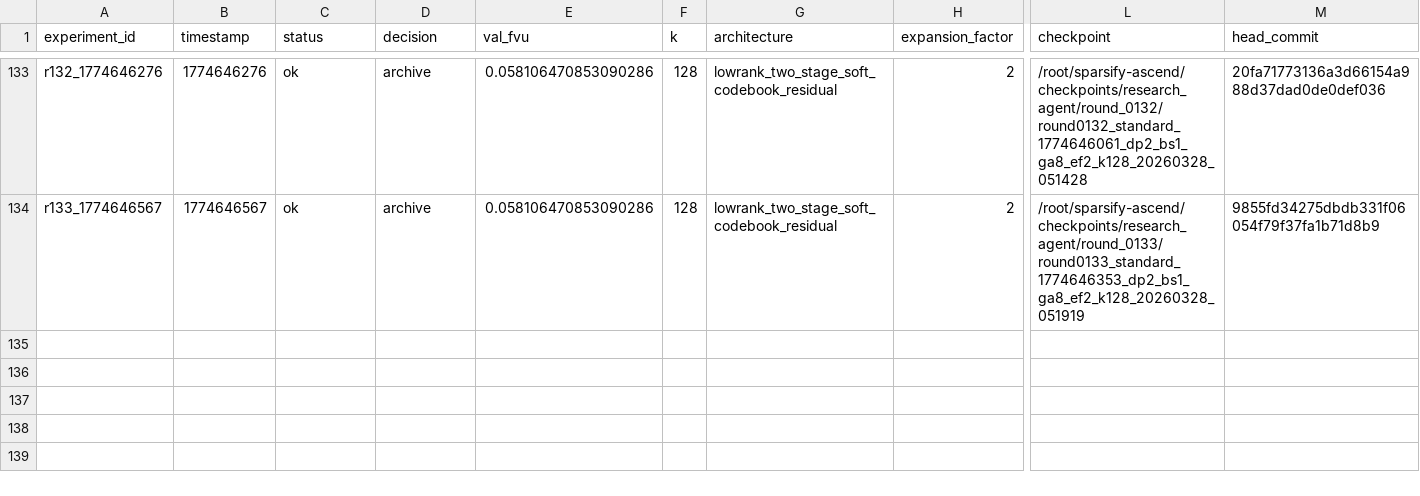
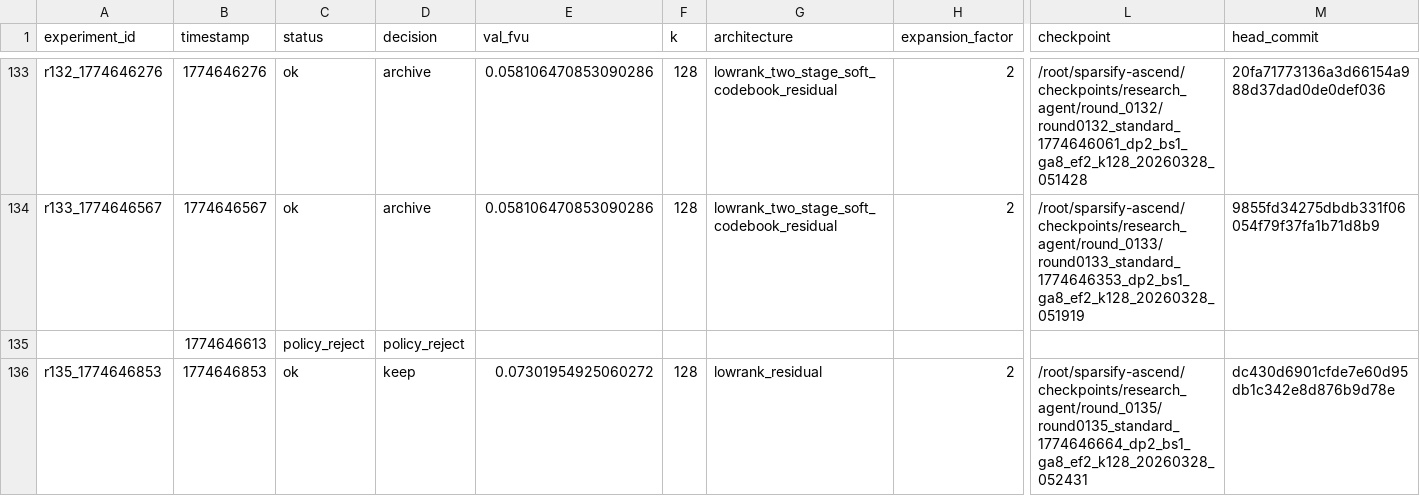
Before and after one commit to duanzhaol/sparsify, a TSV file: research/history/results.tsv, drawn as a sheet; only a part is shown, gaps mark what is left out; rows hold the shown columns only; the diff names each change by its address in the sheet, - before the commit and + after, or states it on an @@ line.

Commit message:
experiment: round 0135 standard lowrank_residual keep

```diff
--- a/research/history/results.tsv
+++ b/research/history/results.tsv
+row 135:  | 1774646613 | policy_reject | policy_reject
+row 136: r135_1774646853 | 1774646853 | ok | keep | 0.07301954925060272 | 128 | lowrank_residual | 2 | /root/sparsify-ascend/checkpoints/research_agent/round_0135/round0135_standard_1774646664_dp2_bs1_ga8_ef2_k128_20260328_052431 | dc430d6901cfde7e60d95db1c342e8d876b9d78e
```
Also changed, not shown: 9 other files.
